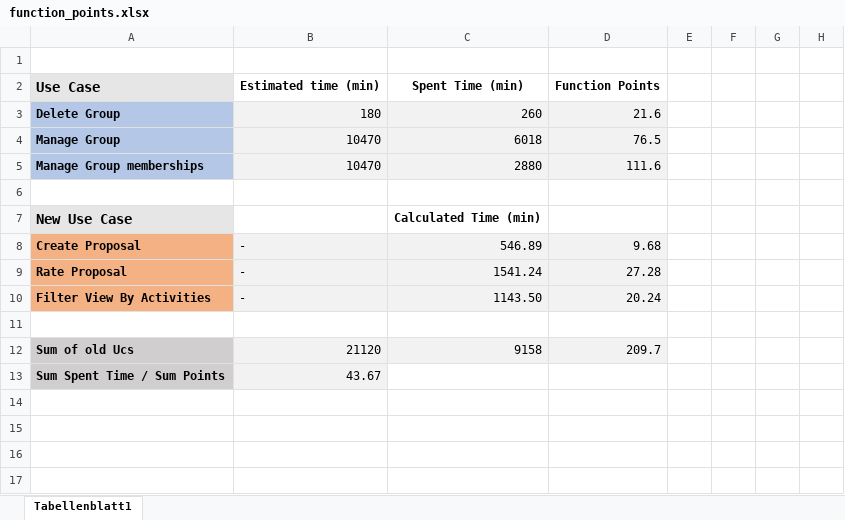
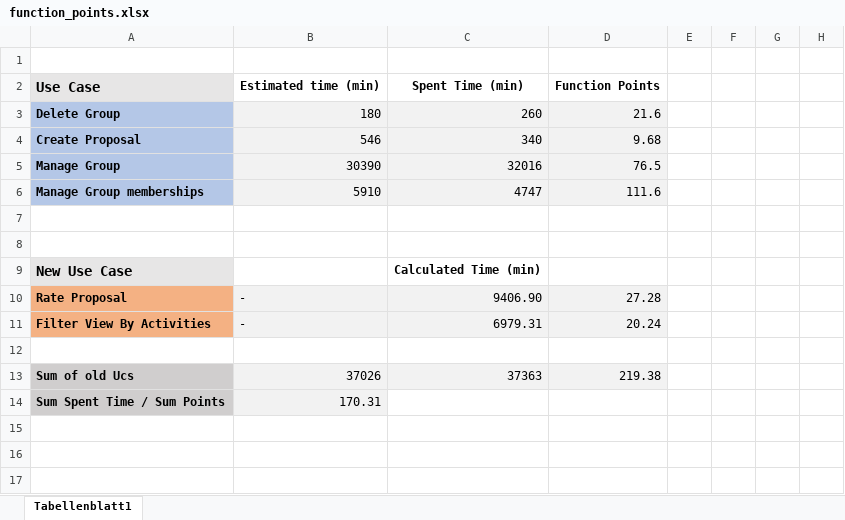
Before and after one commit to placetobeer/documentation, an Excel workbook: function-points/function_points.xlsx, sheet Tabellenblatt1, drawn as a sheet; only a part is shown; the shorter side is filled out with more unchanged rows; values as stored, in another font and other column widths than the file's, no borders; charts and pictures not drawn; removed rows and columns are numbered as before the commit, all else as after; the diff names each change by its address in the sheet, - before the commit and + after, or states it on an @@ line.

Commit message:
update function points

```diff
--- a/function-points/function_points.xlsx (sheet Tabellenblatt1)
+++ b/function-points/function_points.xlsx (sheet Tabellenblatt1)
+row 4: Create Proposal | 546 | 340 | 9.68
-B5: 10470
+B5: 30390
-C5: 6018
+C5: 32016
-B6: 10470
+B6: 5910
-C6: 2880
+C6: 4747
+row 7: (empty)
-row 8: Create Proposal | - | 546.89 | 9.68
-C10: 1541.24
+C10: 9406.90
-C11: 1143.50
+C11: 6979.31
-row 12: Sum of old Ucs | 21120 | 9158 | 209.7
+row 13: Sum of old Ucs | 37026 | 37363 | 219.38
-B14: 43.67
+B14: 170.31
```
Also changed, not shown: charts or pictures.
